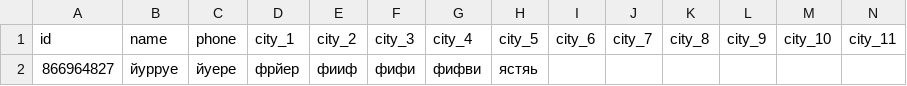
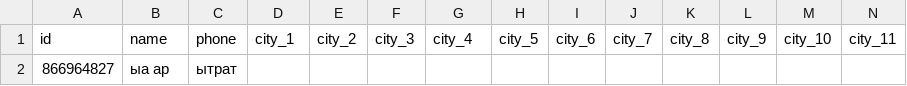
Before and after one commit to muzredmaksimov-dot/MIR_GAME, a CSV file: mir_game_results.csv, drawn as a sheet; only a part is shown; removed rows and columns are numbered as before the commit, all else as after; rows hold the shown columns only; the diff names each change by its address in the sheet, - before the commit and + after, or states it on an @@ line.

Commit message:
update results

```diff
--- a/mir_game_results.csv
+++ b/mir_game_results.csv
-row 2: 866964827 | йурруе | йуере | фрйер | фииф | фифи | фифви | ястяь
+row 2: 866964827 | ыа ар | ытрат
```
